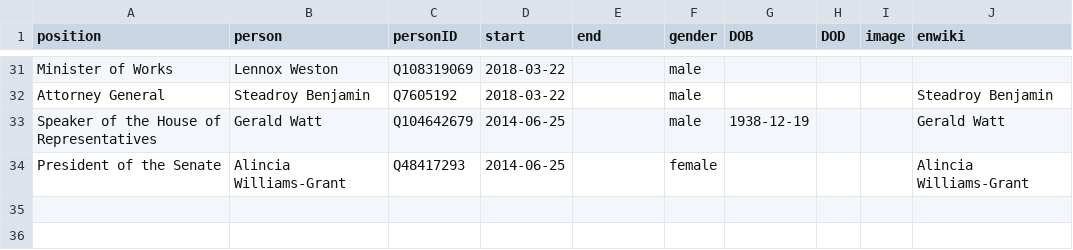
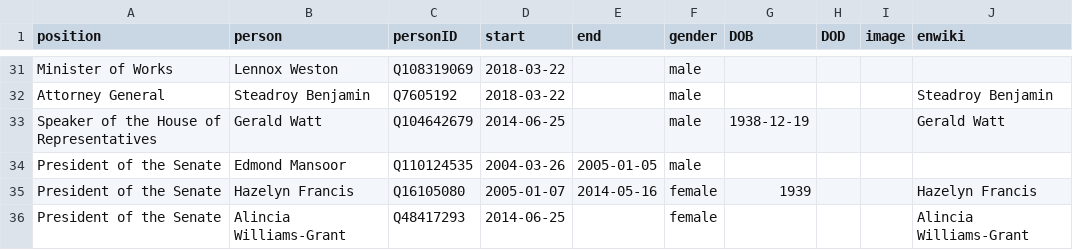
Before and after one commit to every-politician-scrapers/antigua-barbuda-ministers, a CSV file: html/holders21.csv, drawn as a sheet; only a part is shown, gaps mark what is left out.

```diff
--- a/html/holders21.csv
+++ b/html/holders21.csv
@@ -33,2 +33,4 @@ Attorney General,Steadroy Benjamin,Q7605192,2018-03-22,,male,,,,Steadroy Benjami
 Speaker of the House of Representatives,Gerald Watt,Q104642679,2014-06-25,,male,1938-12-19,,,Gerald Watt
+President of the Senate,Edmond Mansoor,Q110124535,2004-03-26,2005-01-05,male,,,,
+President of the Senate,Hazelyn Francis,Q16105080,2005-01-07,2014-05-16,female,1939,,,Hazelyn Francis
 President of the Senate,Alincia Williams-Grant,Q48417293,2014-06-25,,female,,,,Alincia Williams-Grant
```
Also changed, not shown: 1 other file.
